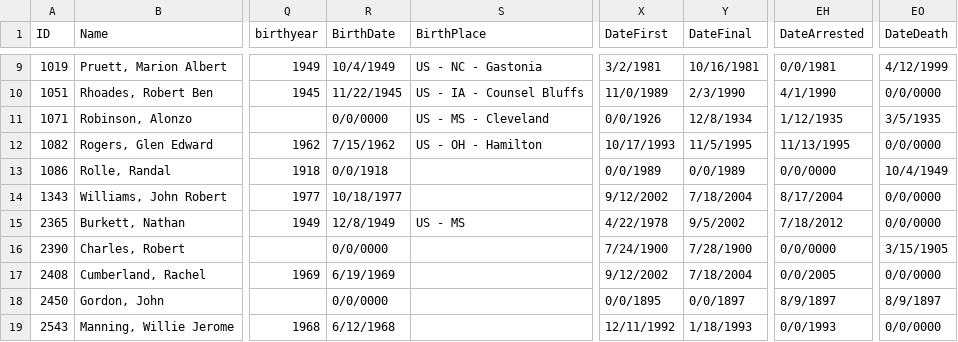
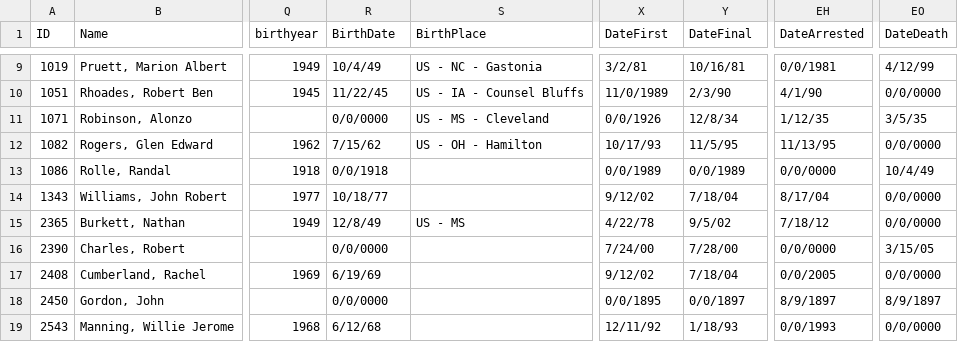
Before and after one commit to jjustin25/Crime-Project-1, a CSV file: MSserial.csv, drawn as a sheet; only a part is shown, gaps mark what is left out; the diff covers the shown part only; the diff names each change by its address in the sheet, - before the commit and + after, or states it on an @@ line.

```diff
--- a/MSserial.csv
+++ b/MSserial.csv
-R9 (BirthDate): 10/4/1949
+R9 (BirthDate): 10/4/49
-X9 (DateFirst): 3/2/1981
+X9 (DateFirst): 3/2/81
-Y9 (DateFinal): 10/16/1981
+Y9 (DateFinal): 10/16/81
-EO9 (DateDeath): 4/12/1999
+EO9 (DateDeath): 4/12/99
-R10 (BirthDate): 11/22/1945
+R10 (BirthDate): 11/22/45
-Y10 (DateFinal): 2/3/1990
+Y10 (DateFinal): 2/3/90
-EH10 (DateArrested): 4/1/1990
+EH10 (DateArrested): 4/1/90
-Y11 (DateFinal): 12/8/1934
+Y11 (DateFinal): 12/8/34
-EH11 (DateArrested): 1/12/1935
+EH11 (DateArrested): 1/12/35
-EO11 (DateDeath): 3/5/1935
+EO11 (DateDeath): 3/5/35
-R12 (BirthDate): 7/15/1962
+R12 (BirthDate): 7/15/62
-X12 (DateFirst): 10/17/1993
+X12 (DateFirst): 10/17/93
-Y12 (DateFinal): 11/5/1995
+Y12 (DateFinal): 11/5/95
-EH12 (DateArrested): 11/13/1995
+EH12 (DateArrested): 11/13/95
-EO13 (DateDeath): 10/4/1949
+EO13 (DateDeath): 10/4/49
-R14 (BirthDate): 10/18/1977
+R14 (BirthDate): 10/18/77
-X14 (DateFirst): 9/12/2002
+X14 (DateFirst): 9/12/02
-Y14 (DateFinal): 7/18/2004
+Y14 (DateFinal): 7/18/04
-EH14 (DateArrested): 8/17/2004
+EH14 (DateArrested): 8/17/04
-R15 (BirthDate): 12/8/1949
+R15 (BirthDate): 12/8/49
-X15 (DateFirst): 4/22/1978
+X15 (DateFirst): 4/22/78
-Y15 (DateFinal): 9/5/2002
+Y15 (DateFinal): 9/5/02
-EH15 (DateArrested): 7/18/2012
+EH15 (DateArrested): 7/18/12
-X16 (DateFirst): 7/24/1900
+X16 (DateFirst): 7/24/00
-Y16 (DateFinal): 7/28/1900
+Y16 (DateFinal): 7/28/00
-EO16 (DateDeath): 3/15/1905
+EO16 (DateDeath): 3/15/05
-R17 (BirthDate): 6/19/1969
+R17 (BirthDate): 6/19/69
-X17 (DateFirst): 9/12/2002
+X17 (DateFirst): 9/12/02
-Y17 (DateFinal): 7/18/2004
+Y17 (DateFinal): 7/18/04
-R19 (BirthDate): 6/12/1968
+R19 (BirthDate): 6/12/68
-X19 (DateFirst): 12/11/1992
+X19 (DateFirst): 12/11/92
-Y19 (DateFinal): 1/18/1993
+Y19 (DateFinal): 1/18/93
```
Also changed, not shown: 40 edited cells elsewhere in this file, 12 other files.
